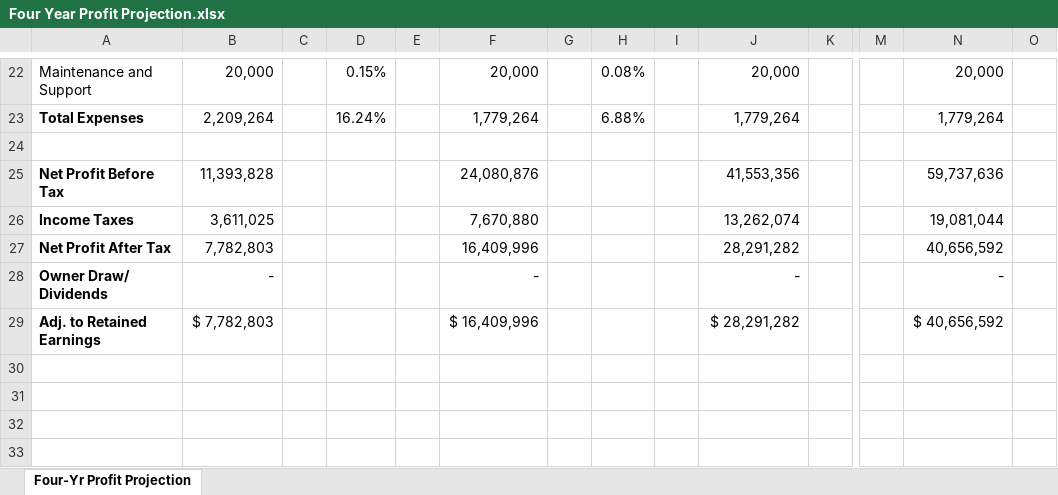
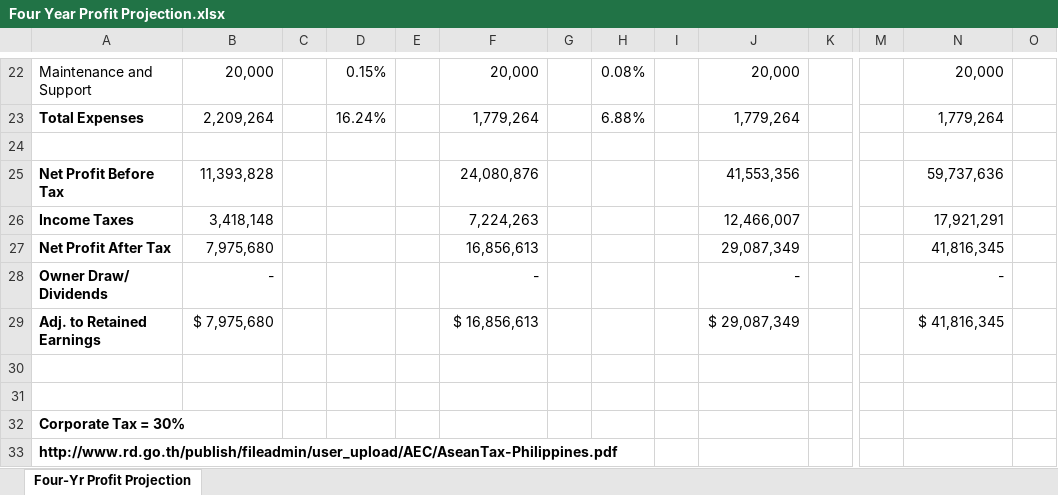
Before and after one commit to jdimapilis02/tentrep-yps, an Excel workbook: Business Plan Documents/Four Year Profit Projection.xlsx, sheet Four-Yr Profit Projection, drawn as a sheet; only a part is shown, gaps mark what is left out; values as stored, in another font and other column widths than the file's, no borders; rows hold the shown columns only; the diff names each change by its address in the sheet, - before the commit and + after, or states it on an @@ line.

Commit message:
Updated

```diff
--- a/Business Plan Documents/Four Year Profit Projection.xlsx (sheet Four-Yr Profit Projection)
+++ b/Business Plan Documents/Four Year Profit Projection.xlsx (sheet Four-Yr Profit Projection)
-B26: 3,611,025
+B26: 3,418,148
-F26: 7,670,880
+F26: 7,224,263
-J26: 13,262,074
+J26: 12,466,007
-N26: 19,081,044
+N26: 17,921,291
-B27: 7,782,803
+B27: 7,975,680
-F27: 16,409,996
+F27: 16,856,613
-J27: 28,291,282
+J27: 29,087,349
-N27: 40,656,592
+N27: 41,816,345
-B29: $ 7,782,803
+B29: $ 7,975,680
-F29: $ 16,409,996
+F29: $ 16,856,613
-J29: $ 28,291,282
+J29: $ 29,087,349
-N29: $ 40,656,592
+N29: $ 41,816,345
+row 30: (empty)
+row 31: (empty)
+row 32: Corporate Tax = 30%
+row 33: http://www.rd.go.th/publish/fileadmin/user_upload/AEC/AseanTax-Philippines.pdf
```
